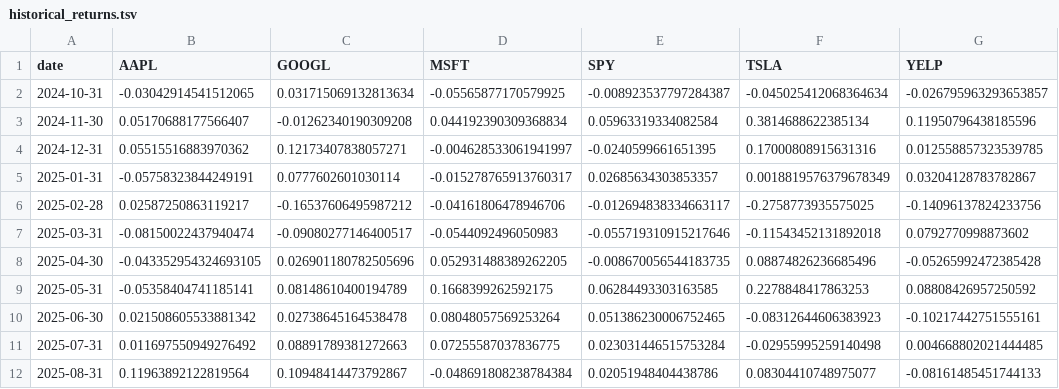
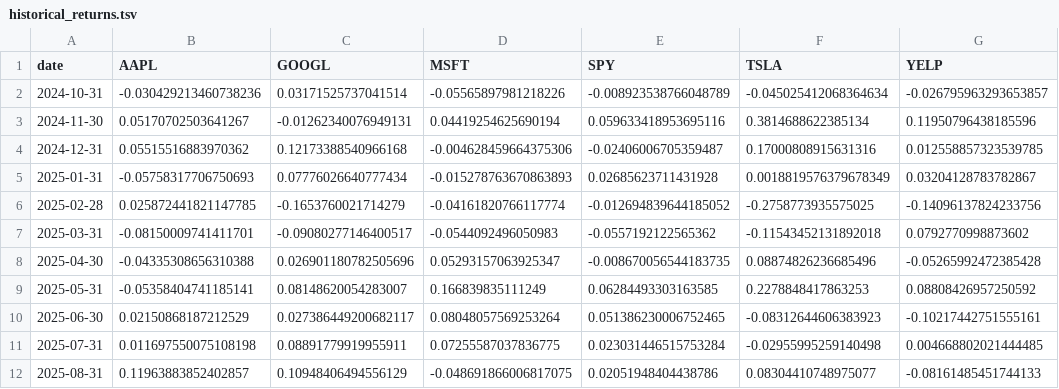
Before and after one commit to yy714x/dx704-project-01, a TSV file: historical_returns.tsv, drawn as a sheet; only a part is shown; the diff covers the shown part only.

```diff
--- a/historical_returns.tsv
+++ b/historical_returns.tsv
@@ -1,12 +1,12 @@
 date	AAPL	GOOGL	MSFT	SPY	TSLA	YELP
-2024-10-31	-0.03042914541512065	0.031715069132813634	-0.05565877170579925	-0.008923537797284387	-0.045025412068364634	-0.026795963293653857
-2024-11-30	0.05170688177566407	-0.01262340190309208	0.044192390309368834	0.05963319334082584	0.3814688622385134	0.11950796438185596
-2024-12-31	0.05515516883970362	0.12173407838057271	-0.004628533061941997	-0.0240599661651395	0.17000808915631316	0.012558857323539785
-2025-01-31	-0.05758323844249191	0.0777602601030114	-0.015278765913760317	0.02685634303853357	0.0018819576379678349	0.03204128783782867
-2025-02-28	0.02587250863119217	-0.16537606495987212	-0.04161806478946706	-0.012694838334663117	-0.2758773935575025	-0.14096137824233756
-2025-03-31	-0.08150022437940474	-0.09080277146400517	-0.0544092496050983	-0.055719310915217646	-0.11543452131892018	0.0792770998873602
-2025-04-30	-0.043352954324693105	0.026901180782505696	0.052931488389262205	-0.008670056544183735	0.08874826236685496	-0.05265992472385428
-2025-05-31	-0.05358404741185141	0.08148610400194789	0.1668399262592175	0.06284493303163585	0.2278848417863253	0.08808426957250592
-2025-06-30	0.021508605533881342	0.02738645164538478	0.08048057569253264	0.051386230006752465	-0.08312644606383923	-0.10217442751555161
-2025-07-31	0.011697550949276492	0.08891789381272663	0.07255587037836775	0.023031446515753284	-0.02955995259140498	0.004668802021444485
-2025-08-31	0.11963892122819564	0.10948414473792867	-0.048691808238784384	0.02051948404438786	0.08304410748975077	-0.08161485451744133
+2024-10-31	-0.030429213460738236	0.03171525737041514	-0.05565897981218226	-0.008923538766048789	-0.045025412068364634	-0.026795963293653857
+2024-11-30	0.05170702503641267	-0.01262340076949131	0.04419254625690194	0.059633418953695116	0.3814688622385134	0.11950796438185596
+2024-12-31	0.05515516883970362	0.12173388540966168	-0.004628459664375306	-0.02406006705359487	0.17000808915631316	0.012558857323539785
+2025-01-31	-0.05758317706750693	0.07776026640777434	-0.015278763670863893	0.02685623711431928	0.0018819576379678349	0.03204128783782867
+2025-02-28	0.025872441821147785	-0.1653760021714279	-0.04161820766117774	-0.012694839644185052	-0.2758773935575025	-0.14096137824233756
+2025-03-31	-0.08150009741411701	-0.09080277146400517	-0.0544092496050983	-0.0557192122565362	-0.11543452131892018	0.0792770998873602
+2025-04-30	-0.04335308656310388	0.026901180782505696	0.05293157063925347	-0.008670056544183735	0.08874826236685496	-0.05265992472385428
+2025-05-31	-0.05358404741185141	0.08148620054283007	0.166839835111249	0.06284493303163585	0.2278848417863253	0.08808426957250592
+2025-06-30	0.02150868187212529	0.027386449200682117	0.08048057569253264	0.051386230006752465	-0.08312644606383923	-0.10217442751555161
+2025-07-31	0.011697550075108198	0.08891779919955911	0.07255587037836775	0.023031446515753284	-0.02955995259140498	0.004668802021444485
+2025-08-31	0.11963883852402857	0.10948406494556129	-0.048691866006817075	0.02051948404438786	0.08304410748975077	-0.08161485451744133
```
Also changed, not shown: 18 edited cells elsewhere in this file, efficient_frontier.tsv, estimated_covariance.tsv, 4 other files.
